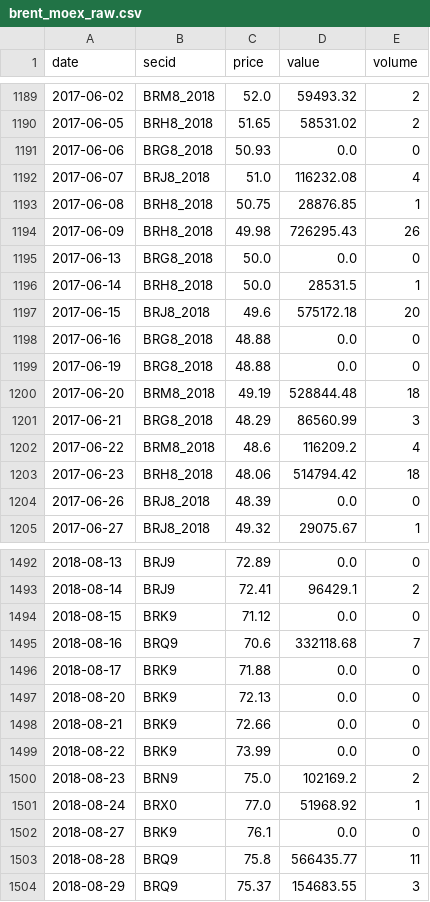
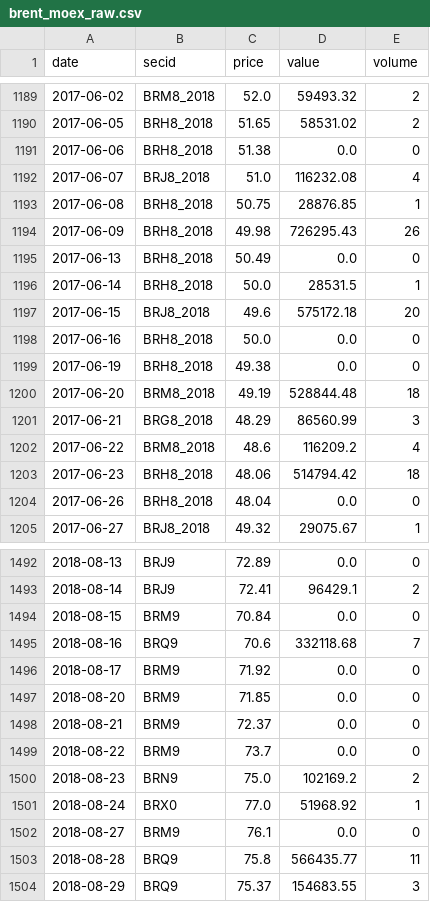
Before and after one commit to annagirfanova742/imoex-dashboard, a CSV file: data/brent_moex_raw.csv, drawn as a sheet; only a part is shown, gaps mark what is left out; the diff covers the shown part only.

```diff
--- a/data/brent_moex_raw.csv
+++ b/data/brent_moex_raw.csv
@@ -1190,3 +1190,3 @@ date,secid,price,value,volume
 2017-06-05,BRH8_2018,51.65,58531.02,2
-2017-06-06,BRG8_2018,50.93,0.0,0
+2017-06-06,BRH8_2018,51.38,0.0,0
 2017-06-07,BRJ8_2018,51.0,116232.08,4
@@ -1194,7 +1194,7 @@ date,secid,price,value,volume
 2017-06-09,BRH8_2018,49.98,726295.43,26
-2017-06-13,BRG8_2018,50.0,0.0,0
+2017-06-13,BRH8_2018,50.49,0.0,0
 2017-06-14,BRH8_2018,50.0,28531.5,1
 2017-06-15,BRJ8_2018,49.6,575172.18,20
-2017-06-16,BRG8_2018,48.88,0.0,0
-2017-06-19,BRG8_2018,48.88,0.0,0
+2017-06-16,BRH8_2018,50.0,0.0,0
+2017-06-19,BRH8_2018,49.38,0.0,0
 2017-06-20,BRM8_2018,49.19,528844.48,18
@@ -1203,3 +1203,3 @@ date,secid,price,value,volume
 2017-06-23,BRH8_2018,48.06,514794.42,18
-2017-06-26,BRJ8_2018,48.39,0.0,0
+2017-06-26,BRH8_2018,48.04,0.0,0
 2017-06-27,BRJ8_2018,49.32,29075.67,1
@@ -1493,11 +1493,11 @@ date,secid,price,value,volume
 2018-08-14,BRJ9,72.41,96429.1,2
-2018-08-15,BRK9,71.12,0.0,0
+2018-08-15,BRM9,70.84,0.0,0
 2018-08-16,BRQ9,70.6,332118.68,7
-2018-08-17,BRK9,71.88,0.0,0
-2018-08-20,BRK9,72.13,0.0,0
-2018-08-21,BRK9,72.66,0.0,0
-2018-08-22,BRK9,73.99,0.0,0
+2018-08-17,BRM9,71.92,0.0,0
+2018-08-20,BRM9,71.85,0.0,0
+2018-08-21,BRM9,72.37,0.0,0
+2018-08-22,BRM9,73.7,0.0,0
 2018-08-23,BRN9,75.0,102169.2,2
 2018-08-24,BRX0,77.0,51968.92,1
-2018-08-27,BRK9,76.1,0.0,0
+2018-08-27,BRM9,76.1,0.0,0
 2018-08-28,BRQ9,75.8,566435.77,11
```
Also changed, not shown: 1 added row and 79 edited cells elsewhere in this file, data/brent_daily.csv, data/cnyrub_moex.csv, 4 other files.
